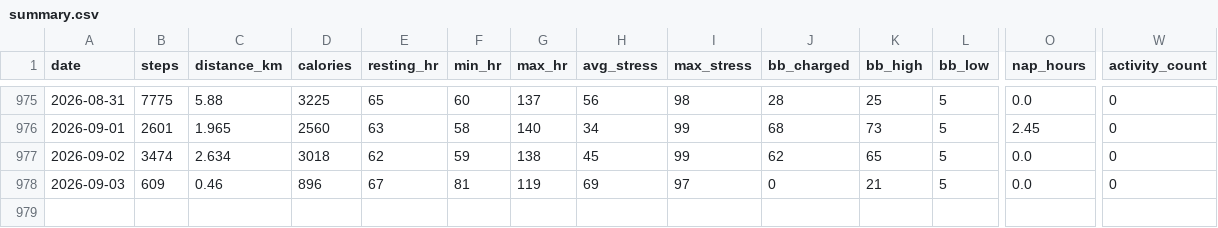
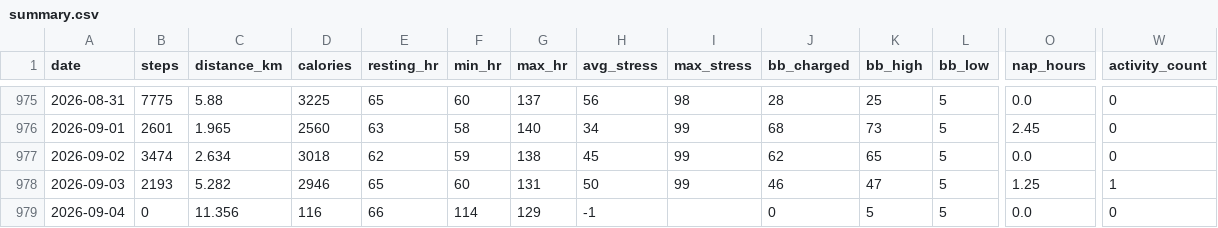
Before and after one commit to chenzihuan67/garmin-sync, a CSV file: summary.csv, drawn as a sheet; only a part is shown, gaps mark what is left out; rows hold the shown columns only; the diff names each change by its address in the sheet, - before the commit and + after, or states it on an @@ line.

```diff
--- a/summary.csv
+++ b/summary.csv
-B978 (steps): 609
+B978 (steps): 2193
-C978 (distance_km): 0.46
+C978 (distance_km): 5.282
-D978 (calories): 896
+D978 (calories): 2946
-E978 (resting_hr): 67
+E978 (resting_hr): 65
-F978 (min_hr): 81
+F978 (min_hr): 60
-G978 (max_hr): 119
+G978 (max_hr): 131
-H978 (avg_stress): 69
+H978 (avg_stress): 50
-I978 (max_stress): 97
+I978 (max_stress): 99
-J978 (bb_charged): 0
+J978 (bb_charged): 46
-K978 (bb_high): 21
+K978 (bb_high): 47
-O978 (nap_hours): 0.0
+O978 (nap_hours): 1.25
-W978 (activity_count): 0
+W978 (activity_count): 1
+row 979: 2026-09-04 | 0 | 11.356 | 116 | 66 | 114 | 129 | -1 |  | 0 | 5 | 5 | 0.0 | 0
```
Also changed, not shown: 4 other files.
